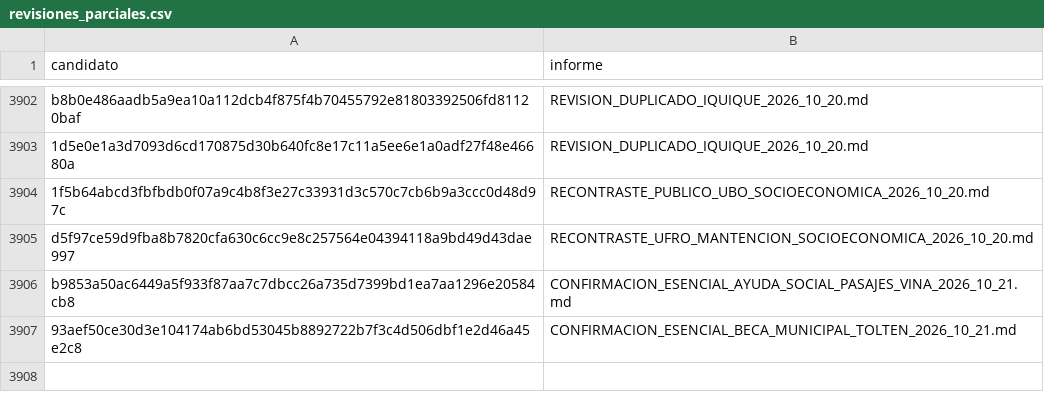
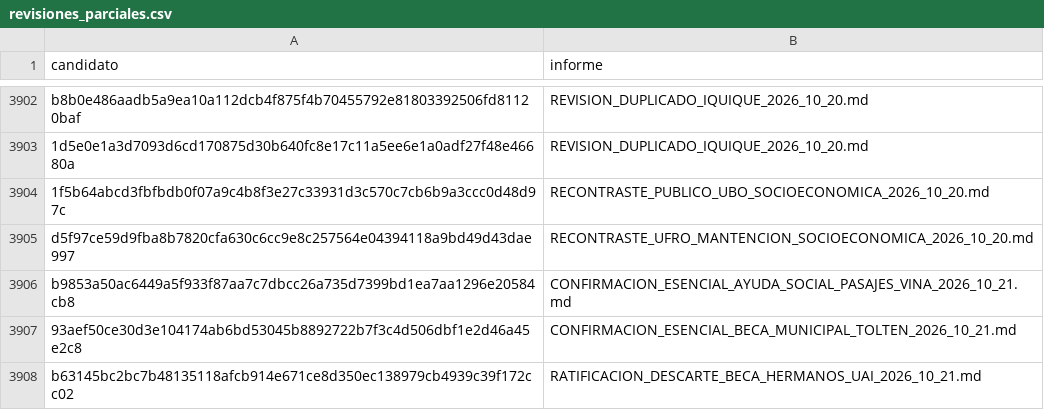
Before and after one commit to BenjaAranda/BecasFind, a CSV file: documentacion/auditoria_corpus/procesados/revisiones_parciales.csv, drawn as a sheet; only a part is shown, gaps mark what is left out; the diff names each change by its address in the sheet, - before the commit and + after, or states it on an @@ line.

```diff
--- a/documentacion/auditoria_corpus/procesados/revisiones_parciales.csv
+++ b/documentacion/auditoria_corpus/procesados/revisiones_parciales.csv
+row 3908: b63145bc2bc7b48135118afcb914e671ce8d350ec138979cb4939c39f172cc02 | RATIFICACION_DESCARTE_BECA_HERMANOS_UAI_2026_10_21.md
```
Also changed, not shown: documentacion/auditoria_corpus/procesados/archivo_administrativo.csv, documentacion/auditoria_corpus/procesados/avance/por_archivo.csv, 13 other files.
